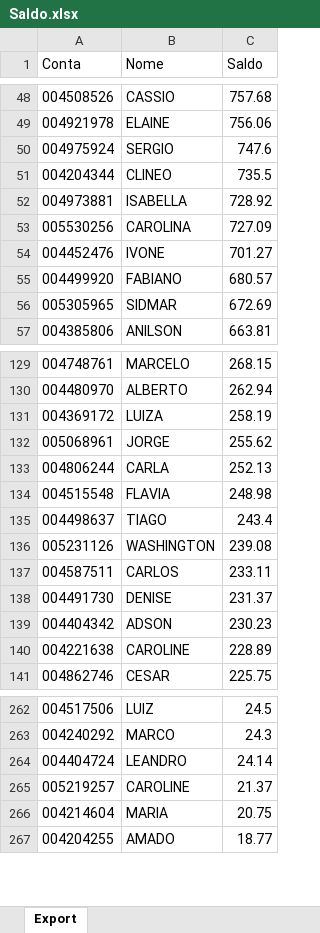
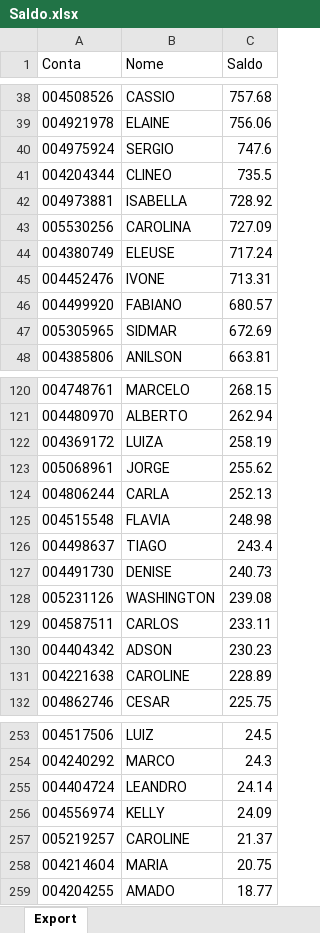
Before and after one commit to bluemetrixgit/Mesa_de_operacao, an Excel workbook: Saldo.xlsx, sheet Export, drawn as a sheet; only a part is shown, gaps mark what is left out; values as stored, in another font and other column widths than the file's, no borders; removed rows and columns are numbered as before the commit, all else as after; the diff covers the shown part only; the diff names each change by its address in the sheet, - before the commit and + after, or states it on an @@ line.

```diff
--- a/Saldo.xlsx (sheet Export)
+++ b/Saldo.xlsx (sheet Export)
+row 44: 004380749 | ELEUSE | 717.24
-C45 (Saldo): 701.27
+C45 (Saldo): 713.31
+row 127: 004491730 | DENISE | 240.73
-row 138: 004491730 | DENISE | 231.37
+row 256: 004556974 | KELLY | 24.09
```
Also changed, not shown: 2 added rows and 12 removed rows elsewhere in this sheet, PL Total.xlsx.
